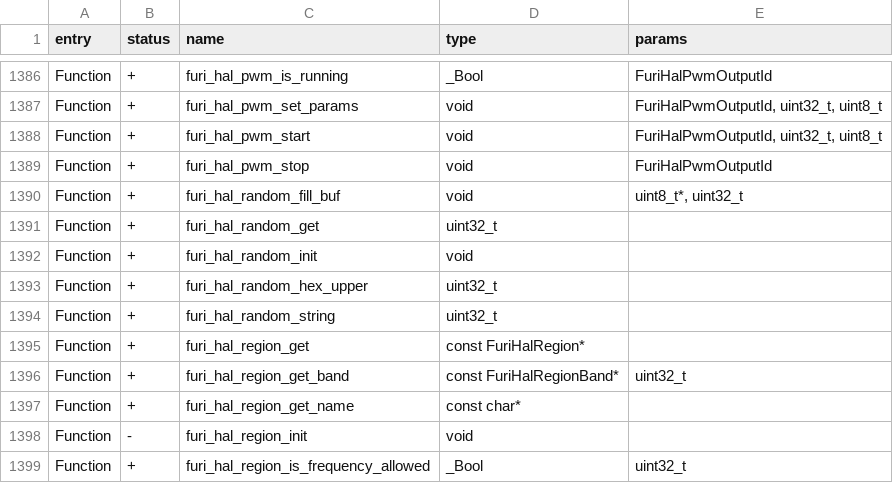
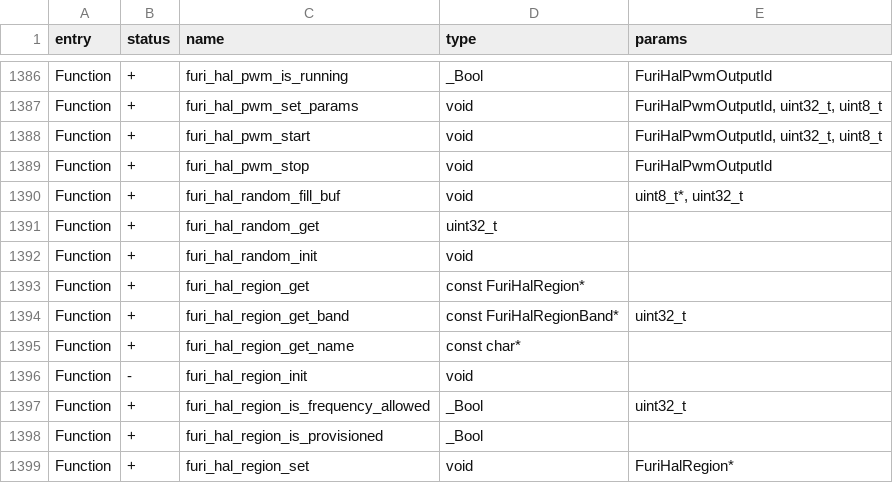
Before and after one commit to 0XDE57/unleashed-firmware, a CSV file: targets/f18/api_symbols.csv, drawn as a sheet; only a part is shown, gaps mark what is left out; the shorter side is filled out with more unchanged rows.

Commit message:
random API changes
-cleanup api to pass in buffers and return characters written
-remove dead code

```diff
--- a/targets/f18/api_symbols.csv
+++ b/targets/f18/api_symbols.csv
@@ -1392,4 +1392,2 @@ Function,+,furi_hal_random_get,uint32_t,
 Function,+,furi_hal_random_init,void,
-Function,+,furi_hal_random_hex_upper,uint32_t,
-Function,+,furi_hal_random_string,uint32_t,
 Function,+,furi_hal_region_get,const FuriHalRegion*,
```
Also changed, not shown: targets/f7/api_symbols.csv, 2 other files.
